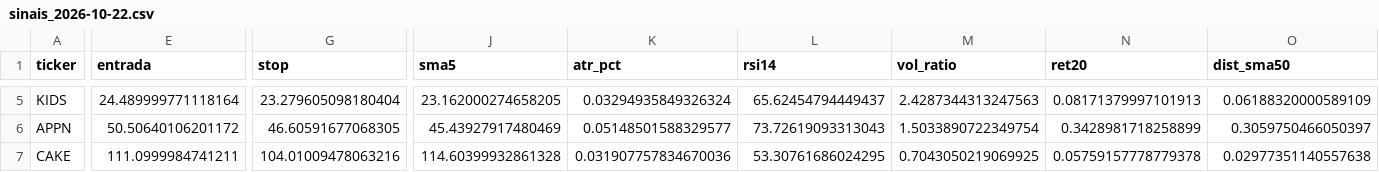
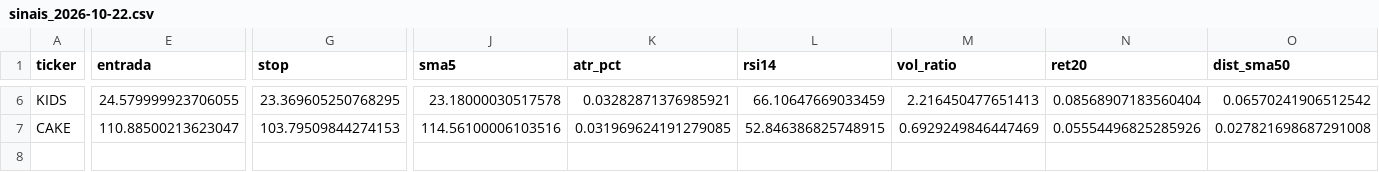
Before and after one commit to diogopestana01/analista-acoes, a CSV file: data/sinais_2026-10-22.csv, drawn as a sheet; only a part is shown, gaps mark what is left out; removed rows and columns are numbered as before the commit, all else as after; rows hold the shown columns only; the diff covers the shown part only; the diff names each change by its address in the sheet, - before the commit and + after, or states it on an @@ line.

Commit message:
Sinais de 2026-10-22

```diff
--- a/data/sinais_2026-10-22.csv
+++ b/data/sinais_2026-10-22.csv
-E6 (entrada): 24.489999771118164
+E6 (entrada): 24.579999923706055
-G6 (stop): 23.279605098180404
+G6 (stop): 23.369605250768295
-J6 (sma5): 23.162000274658205
+J6 (sma5): 23.18000030517578
-K6 (atr_pct): 0.03294935849326324
+K6 (atr_pct): 0.03282871376985921
-L6 (rsi14): 65.62454794449437
+L6 (rsi14): 66.10647669033459
-M6 (vol_ratio): 2.4287344313247563
+M6 (vol_ratio): 2.216450477651413
-N6 (ret20): 0.08171379997101913
+N6 (ret20): 0.08568907183560404
-O6 (dist_sma50): 0.06188320000589109
+O6 (dist_sma50): 0.06570241906512542
-row 6: APPN | 50.50640106201172 | 46.60591677068305 | 45.43927917480469 | 0.05148501588329577 | 73.72619093313043 | 1.5033890722349754 | 0.3428981718258899 | 0.3059750466050397
-E7 (entrada): 111.0999984741211
+E7 (entrada): 110.88500213623047
-G7 (stop): 104.01009478063216
+G7 (stop): 103.79509844274153
-J7 (sma5): 114.60399932861328
+J7 (sma5): 114.56100006103516
-K7 (atr_pct): 0.031907757834670036
+K7 (atr_pct): 0.031969624191279085
-L7 (rsi14): 53.30761686024295
+L7 (rsi14): 52.846386825748915
-M7 (vol_ratio): 0.7043050219069925
+M7 (vol_ratio): 0.6929249846447469
-N7 (ret20): 0.05759157778779378
+N7 (ret20): 0.05554496825285926
-O7 (dist_sma50): 0.02977351140557638
+O7 (dist_sma50): 0.027821698687291008
```
Also changed, not shown: 1 added row and 41 edited cells elsewhere in this file.
